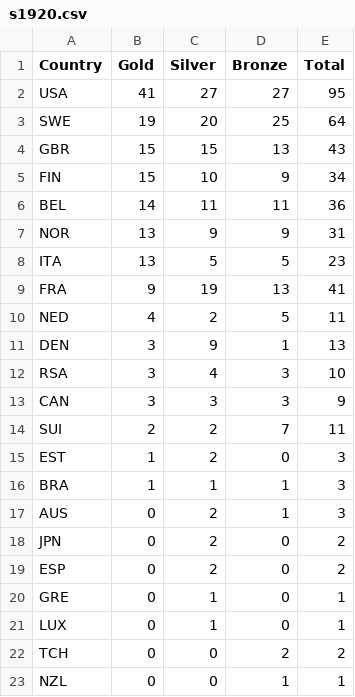
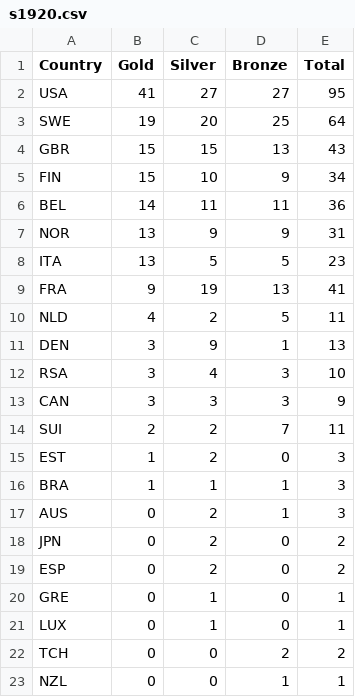
Before and after one commit to mannusschomaker/ProgrameerProject-1, a CSV file: Data/s1920.csv, drawn as a sheet.

```diff
--- a/Data/s1920.csv
+++ b/Data/s1920.csv
@@ -9,3 +9,3 @@ ITA,13,5,5,23
 FRA,9,19,13,41
-NED,4,2,5,11
+NLD,4,2,5,11
 DEN,3,9,1,13
```
Also changed, not shown: Data/s1900.csv, Data/s1908.csv, 41 other files.
